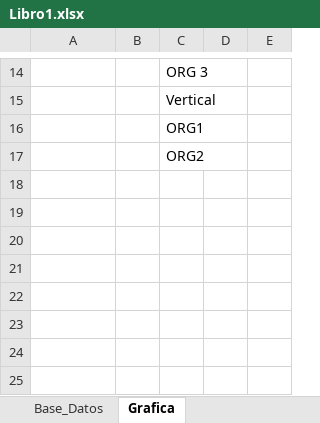
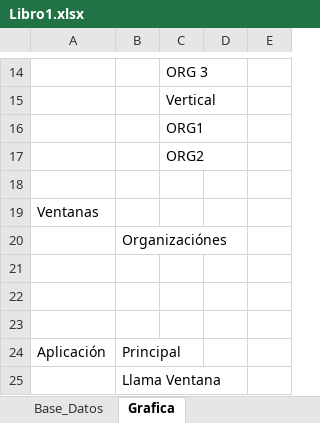
Before and after one commit to cetec-bchavez/python_23_07, an Excel workbook: instructor/docs/Libro1.xlsx, sheet Grafica, drawn as a sheet; only a part is shown, gaps mark what is left out; values as stored, in another font and other column widths than the file's, no borders; the diff names each change by its address in the sheet, - before the commit and + after, or states it on an @@ line.

```diff
--- a/instructor/docs/Libro1.xlsx (sheet Grafica)
+++ b/instructor/docs/Libro1.xlsx (sheet Grafica)
+row 18: (empty)
+row 19: Ventanas
+row 20:  | Organizaciónes
+row 21: (empty)
+row 22: (empty)
+row 23: (empty)
+row 24: Aplicación | Principal
+row 25:  | Llama Ventana
```
Also changed, not shown: 5 other files.
